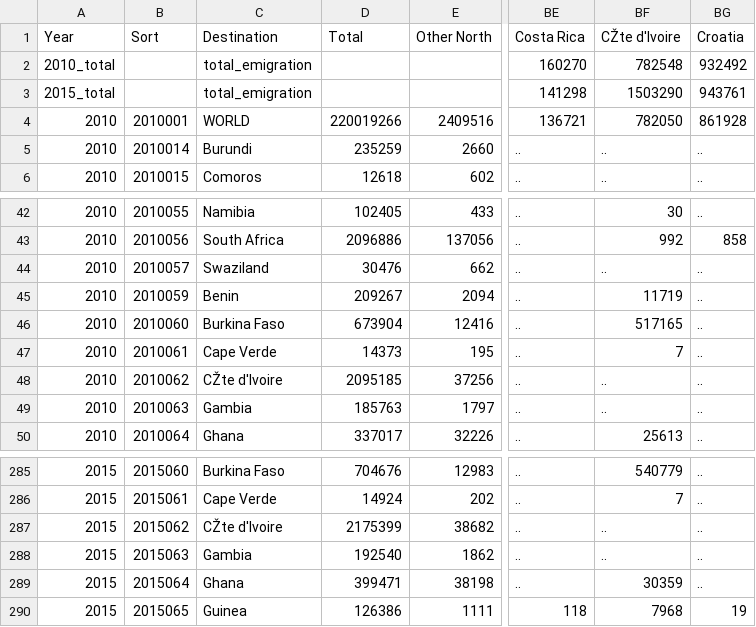
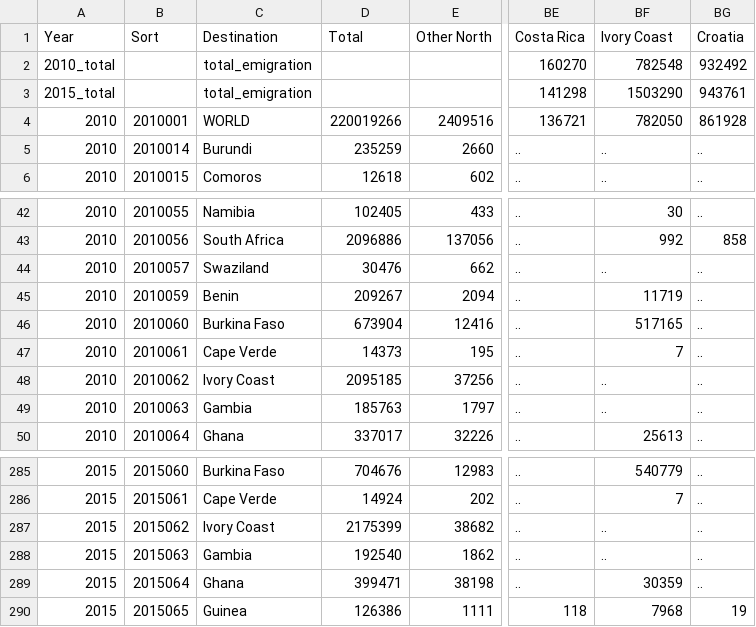
Before and after one commit to ChristoffelDoorman/Visualisation-project, a CSV file: data/migration_cleandata.csv, drawn as a sheet; only a part is shown, gaps mark what is left out; the diff names each change by its address in the sheet, - before the commit and + after, or states it on an @@ line.

```diff
--- a/data/migration_cleandata.csv
+++ b/data/migration_cleandata.csv
-BF1: CŽte d'Ivoire
+BF1: Ivory Coast
-C48: CŽte d'Ivoire
+C48: Ivory Coast
-C287: CŽte d'Ivoire
+C287: Ivory Coast
```
Also changed, not shown: 7 other files.
